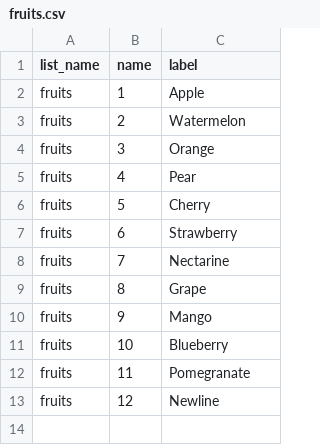
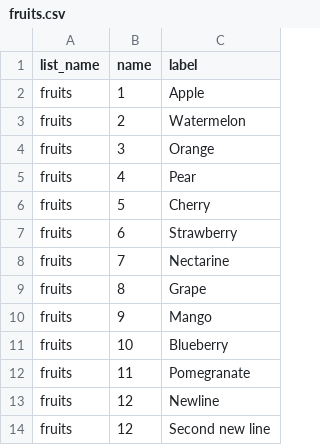
Before and after one commit to JamesLeonDufour/jamesleondufour.github.io, a CSV file: fruits.csv, drawn as a sheet; the diff names each change by its address in the sheet, - before the commit and + after, or states it on an @@ line.

Commit message:
Update fruits.csv

```diff
--- a/fruits.csv
+++ b/fruits.csv
+row 14: fruits | 12 | Second new line
```
